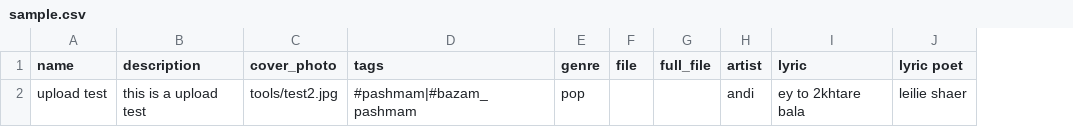
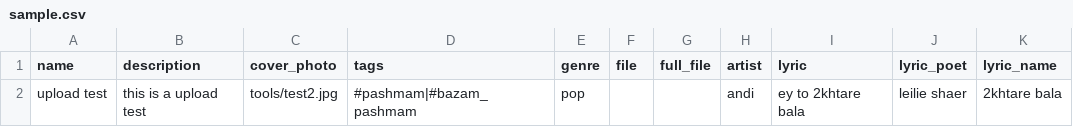
Before and after one commit to pezzati/musikhar, a CSV file: tools/sample.csv, drawn as a sheet; the diff names each change by its address in the sheet, - before the commit and + after, or states it on an @@ line.

```diff
--- a/tools/sample.csv
+++ b/tools/sample.csv
+column K (lyric_name), row 2: 2khtare bala
-J1: lyric poet
+J1: lyric_poet
```
Also changed, not shown: 4 other files.
